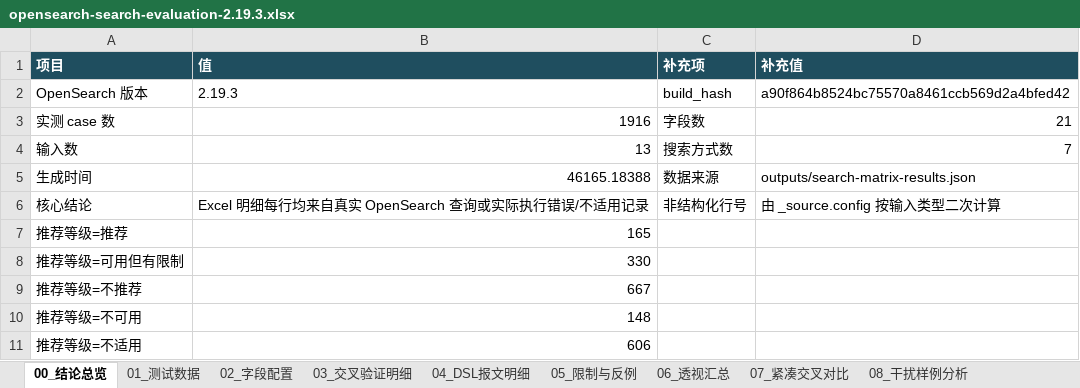
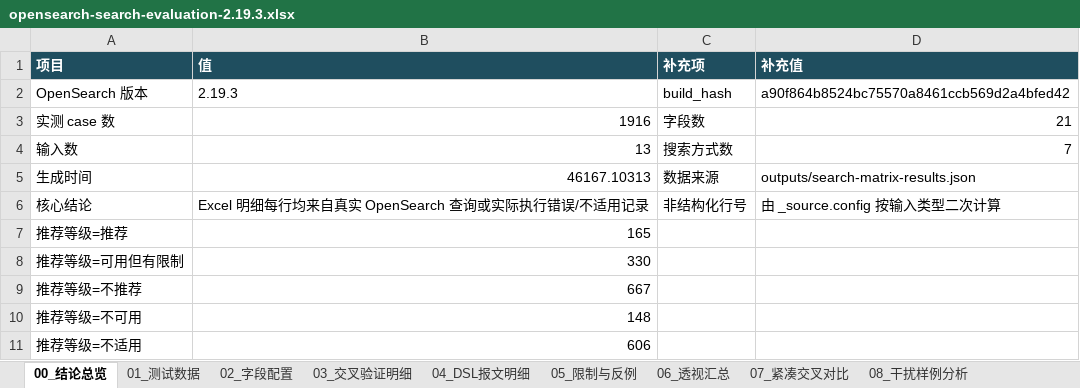
Before and after one commit to shel447/x_opensearch, an Excel workbook: outputs/opensearch-search-evaluation-2.19.3.xlsx, sheet 00_结论总览, drawn as a sheet; values as stored, in another font and other column widths than the file's, no borders; the diff names each change by its address in the sheet, - before the commit and + after, or states it on an @@ line.

```diff
--- a/outputs/opensearch-search-evaluation-2.19.3.xlsx (sheet 00_结论总览)
+++ b/outputs/opensearch-search-evaluation-2.19.3.xlsx (sheet 00_结论总览)
-B5 (值): 46165.18388
+B5 (值): 46167.10313
```
Also changed, not shown: sheet 07_紧凑交叉对比, 2 other files.
